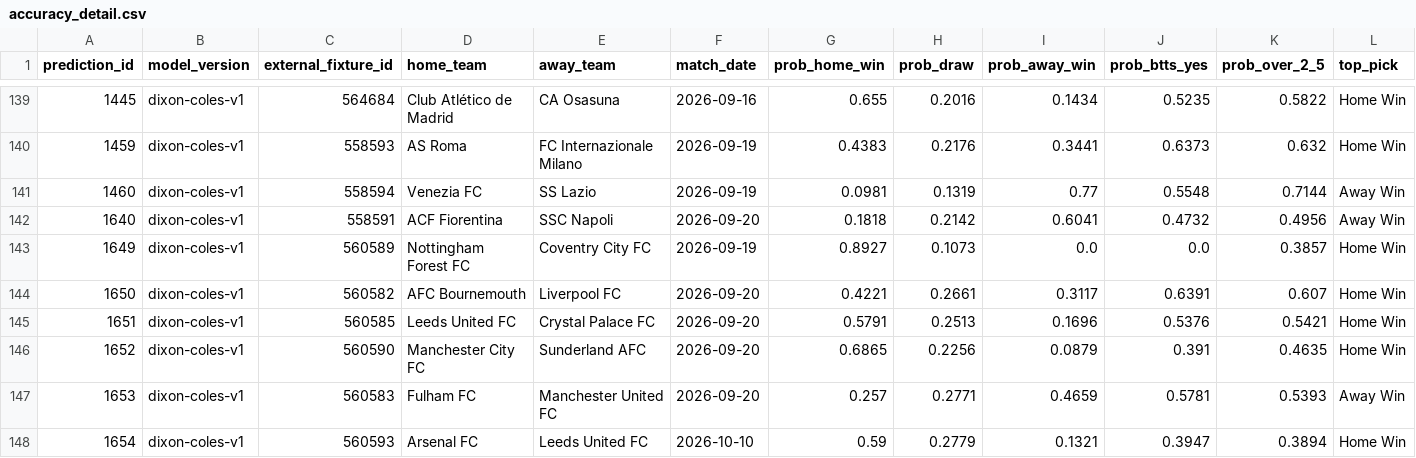
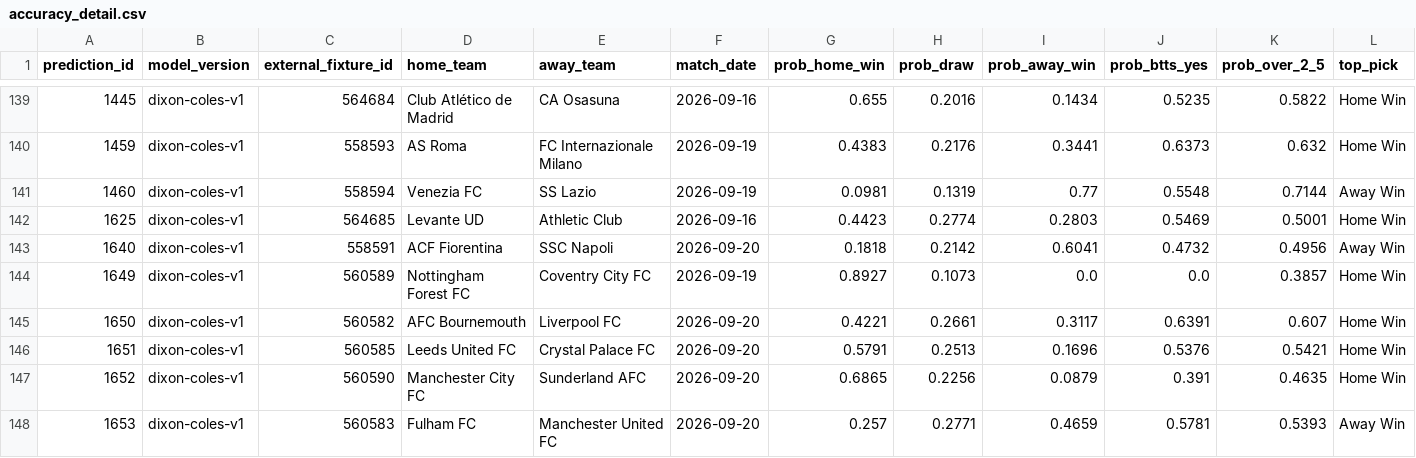
Before and after one commit to KehindeOjo/football-predictions, a CSV file: accuracy_detail.csv, drawn as a sheet; only a part is shown, gaps mark what is left out; the shorter side is filled out with more unchanged rows; rows hold the shown columns only; the diff names each change by its address in the sheet, - before the commit and + after, or states it on an @@ line.

```diff
--- a/accuracy_detail.csv
+++ b/accuracy_detail.csv
+row 142: 1625 | dixon-coles-v1 | 564685 | Levante UD | Athletic Club | 2026-09-16 | 0.4423 | 0.2774 | 0.2803 | 0.5469 | 0.5001 | Home Win
```
Also changed, not shown: predictions_output.csv, 7 other files.
